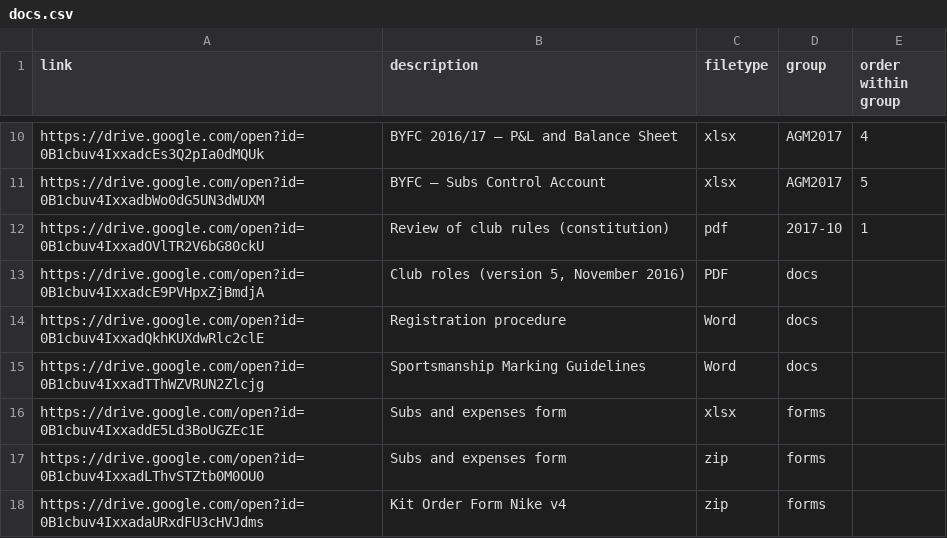
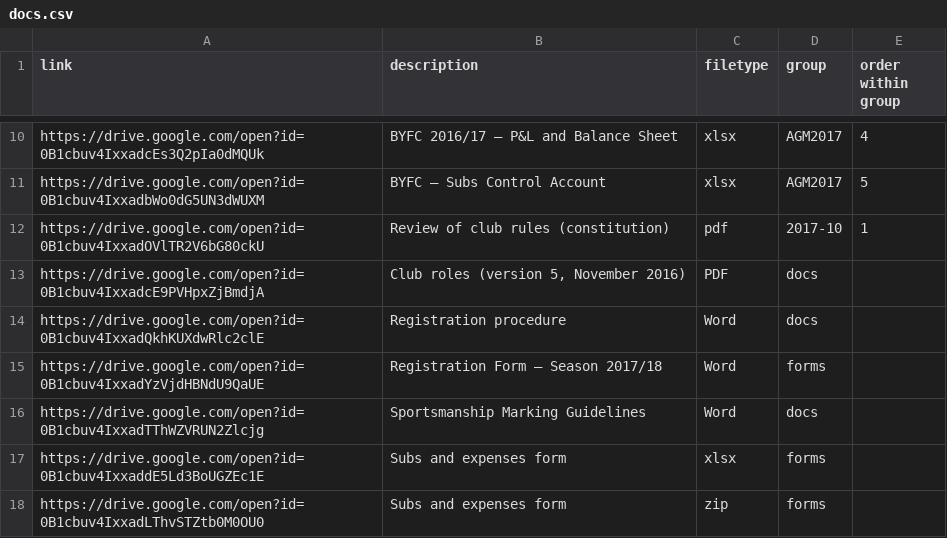
Before and after one commit to Pam-BYFC/BYFC.github.io, a CSV file: _data/docs.csv, drawn as a sheet; only a part is shown, gaps mark what is left out; the shorter side is filled out with more unchanged rows; the diff names each change by its address in the sheet, - before the commit and + after, or states it on an @@ line.

Commit message:
Added registration form

```diff
--- a/_data/docs.csv
+++ b/_data/docs.csv
+row 15: https://drive.google.com/open?id=0B1cbuv4IxxadYzVjdHBNdU9QaUE | Registration Form – Season 2017/18 | Word | forms
```
